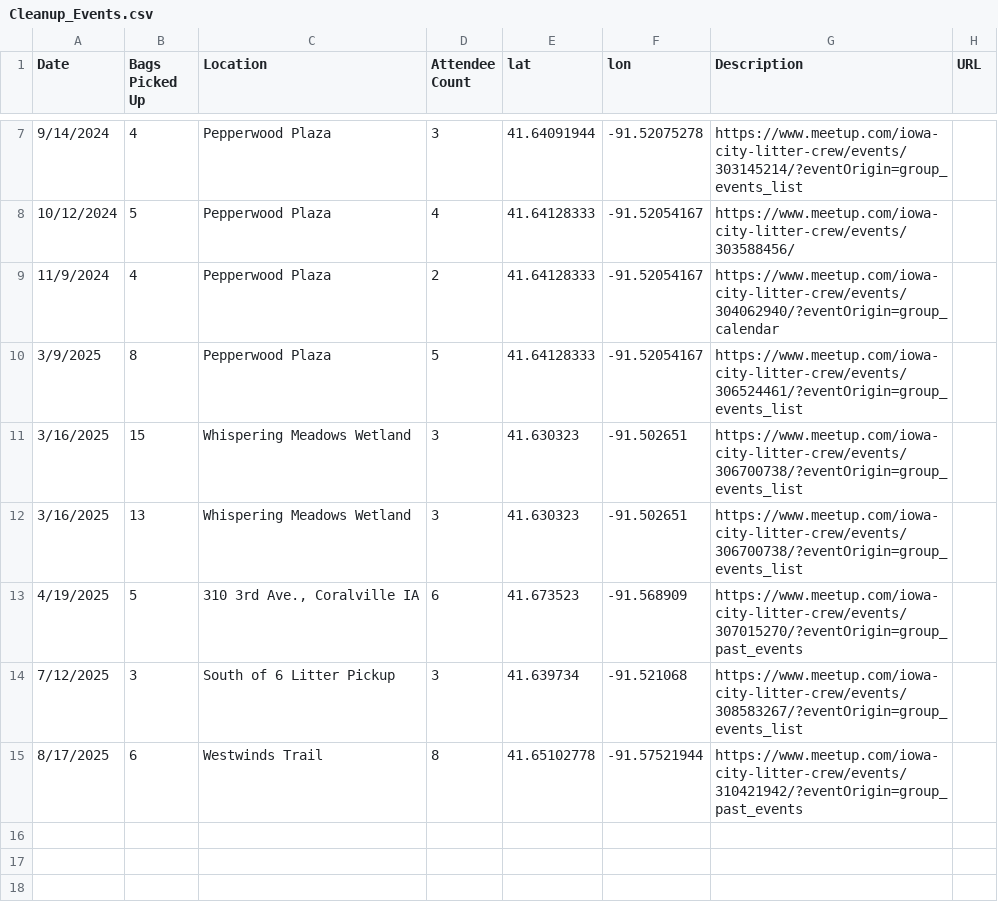
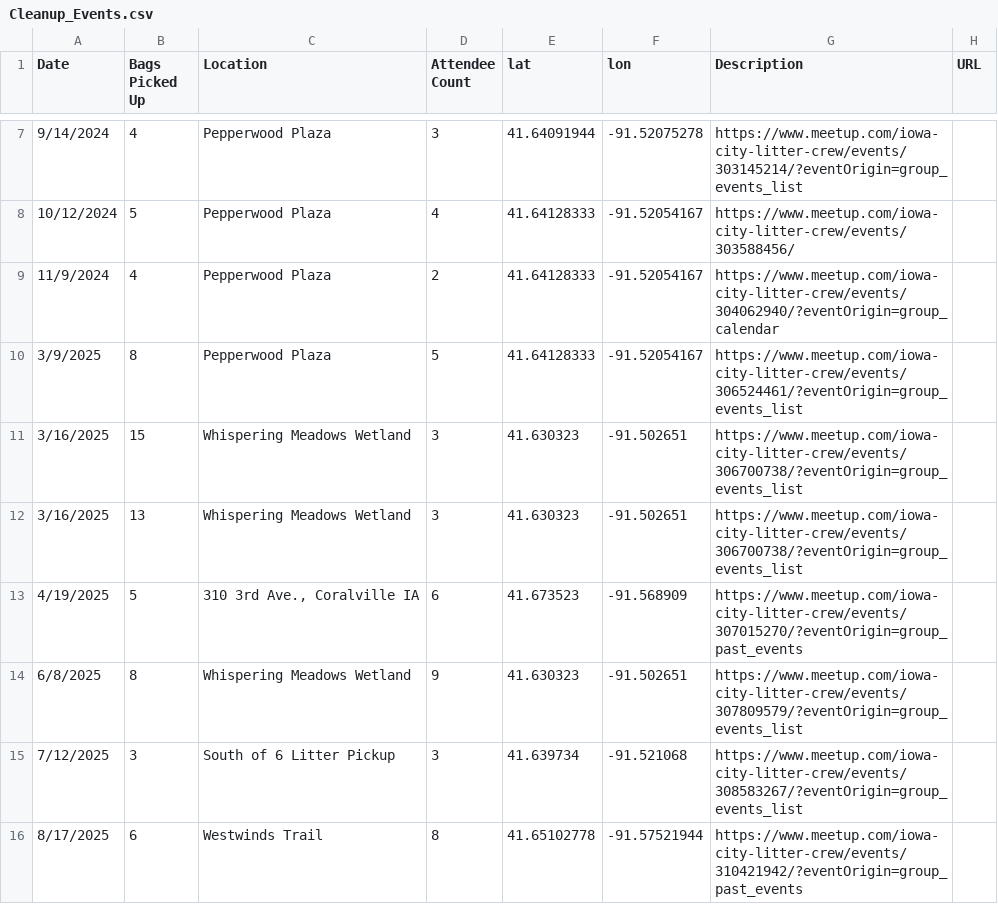
Before and after one commit to blazingcdkstar/iowa-city-litter-crew, a CSV file: src/data/Cleanup_Events.csv, drawn as a sheet; only a part is shown, gaps mark what is left out.

Commit message:
Add files via upload

```diff
--- a/src/data/Cleanup_Events.csv
+++ b/src/data/Cleanup_Events.csv
@@ -13,2 +13,3 @@ Date,Bags Picked Up,Location,Attendee Count,lat,lon,Description,URL
 4/19/2025,5,"310 3rd Ave., Coralville IA",6,41.673523,-91.568909,https://www.meetup.com/iowa-city-litter-crew/events/307015270/?eventOrigin=group_past_events,
+6/8/2025,8,Whispering Meadows Wetland,9,41.630323,-91.502651,https://www.meetup.com/iowa-city-litter-crew/events/307809579/?eventOrigin=group_events_list,
 7/12/2025,3,South of 6 Litter Pickup,3,41.639734,-91.521068,https://www.meetup.com/iowa-city-litter-crew/events/308583267/?eventOrigin=group_events_list,
```
